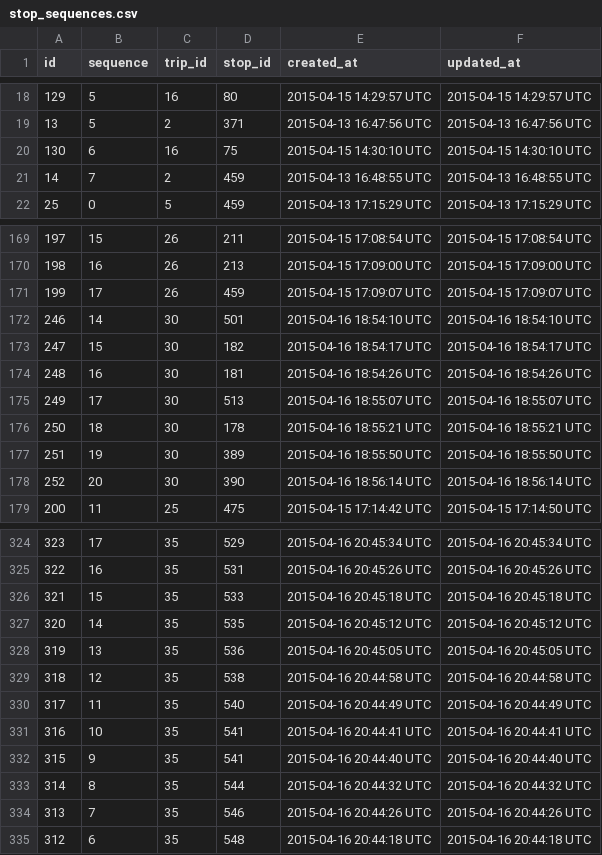
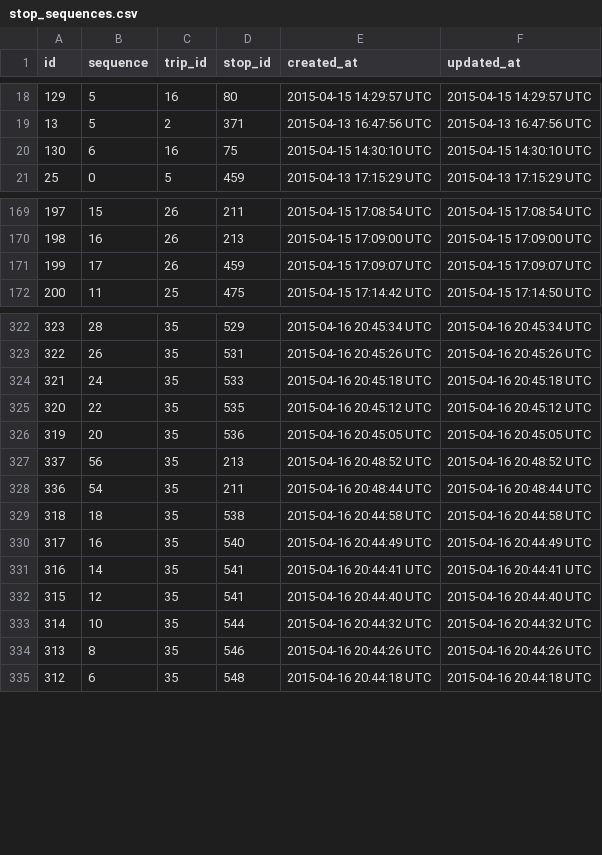
Before and after one commit to merlos/panatrans-dataset, a CSV file: stop_sequences.csv, drawn as a sheet; only a part is shown, gaps mark what is left out; the diff covers the shown part only.

```diff
--- a/stop_sequences.csv
+++ b/stop_sequences.csv
@@ -20,3 +20,2 @@ id,sequence,trip_id,stop_id,created_at,updated_at
 130,6,16,75,2015-04-15 14:30:10 UTC,2015-04-15 14:30:10 UTC
-14,7,2,459,2015-04-13 16:48:55 UTC,2015-04-13 16:48:55 UTC
 25,0,5,459,2015-04-13 17:15:29 UTC,2015-04-13 17:15:29 UTC
@@ -171,9 +171,2 @@ id,sequence,trip_id,stop_id,created_at,updated_at
 199,17,26,459,2015-04-15 17:09:07 UTC,2015-04-15 17:09:07 UTC
-246,14,30,501,2015-04-16 18:54:10 UTC,2015-04-16 18:54:10 UTC
-247,15,30,182,2015-04-16 18:54:17 UTC,2015-04-16 18:54:17 UTC
-248,16,30,181,2015-04-16 18:54:26 UTC,2015-04-16 18:54:26 UTC
-249,17,30,513,2015-04-16 18:55:07 UTC,2015-04-16 18:55:07 UTC
-250,18,30,178,2015-04-16 18:55:21 UTC,2015-04-16 18:55:21 UTC
-251,19,30,389,2015-04-16 18:55:50 UTC,2015-04-16 18:55:50 UTC
-252,20,30,390,2015-04-16 18:56:14 UTC,2015-04-16 18:56:14 UTC
 200,11,25,475,2015-04-15 17:14:42 UTC,2015-04-15 17:14:50 UTC
@@ -324,12 +322,14 @@ id,sequence,trip_id,stop_id,created_at,updated_at
-323,17,35,529,2015-04-16 20:45:34 UTC,2015-04-16 20:45:34 UTC
-322,16,35,531,2015-04-16 20:45:26 UTC,2015-04-16 20:45:26 UTC
-321,15,35,533,2015-04-16 20:45:18 UTC,2015-04-16 20:45:18 UTC
-320,14,35,535,2015-04-16 20:45:12 UTC,2015-04-16 20:45:12 UTC
-319,13,35,536,2015-04-16 20:45:05 UTC,2015-04-16 20:45:05 UTC
-318,12,35,538,2015-04-16 20:44:58 UTC,2015-04-16 20:44:58 UTC
-317,11,35,540,2015-04-16 20:44:49 UTC,2015-04-16 20:44:49 UTC
-316,10,35,541,2015-04-16 20:44:41 UTC,2015-04-16 20:44:41 UTC
-315,9,35,541,2015-04-16 20:44:40 UTC,2015-04-16 20:44:40 UTC
-314,8,35,544,2015-04-16 20:44:32 UTC,2015-04-16 20:44:32 UTC
-313,7,35,546,2015-04-16 20:44:26 UTC,2015-04-16 20:44:26 UTC
+323,28,35,529,2015-04-16 20:45:34 UTC,2015-04-16 20:45:34 UTC
+322,26,35,531,2015-04-16 20:45:26 UTC,2015-04-16 20:45:26 UTC
+321,24,35,533,2015-04-16 20:45:18 UTC,2015-04-16 20:45:18 UTC
+320,22,35,535,2015-04-16 20:45:12 UTC,2015-04-16 20:45:12 UTC
+319,20,35,536,2015-04-16 20:45:05 UTC,2015-04-16 20:45:05 UTC
+337,56,35,213,2015-04-16 20:48:52 UTC,2015-04-16 20:48:52 UTC
+336,54,35,211,2015-04-16 20:48:44 UTC,2015-04-16 20:48:44 UTC
+318,18,35,538,2015-04-16 20:44:58 UTC,2015-04-16 20:44:58 UTC
+317,16,35,540,2015-04-16 20:44:49 UTC,2015-04-16 20:44:49 UTC
+316,14,35,541,2015-04-16 20:44:41 UTC,2015-04-16 20:44:41 UTC
+315,12,35,541,2015-04-16 20:44:40 UTC,2015-04-16 20:44:40 UTC
+314,10,35,544,2015-04-16 20:44:32 UTC,2015-04-16 20:44:32 UTC
+313,8,35,546,2015-04-16 20:44:26 UTC,2015-04-16 20:44:26 UTC
 312,6,35,548,2015-04-16 20:44:18 UTC,2015-04-16 20:44:18 UTC
```
Also changed, not shown: 10 added rows, 4 removed rows and 21 edited cells elsewhere in this file.
